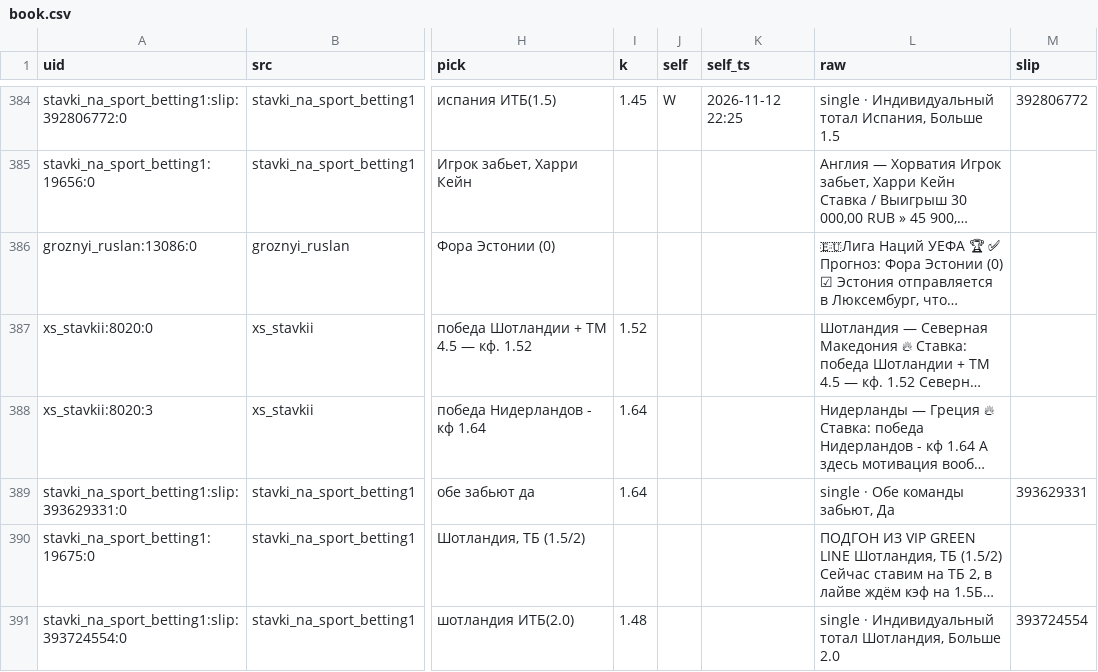
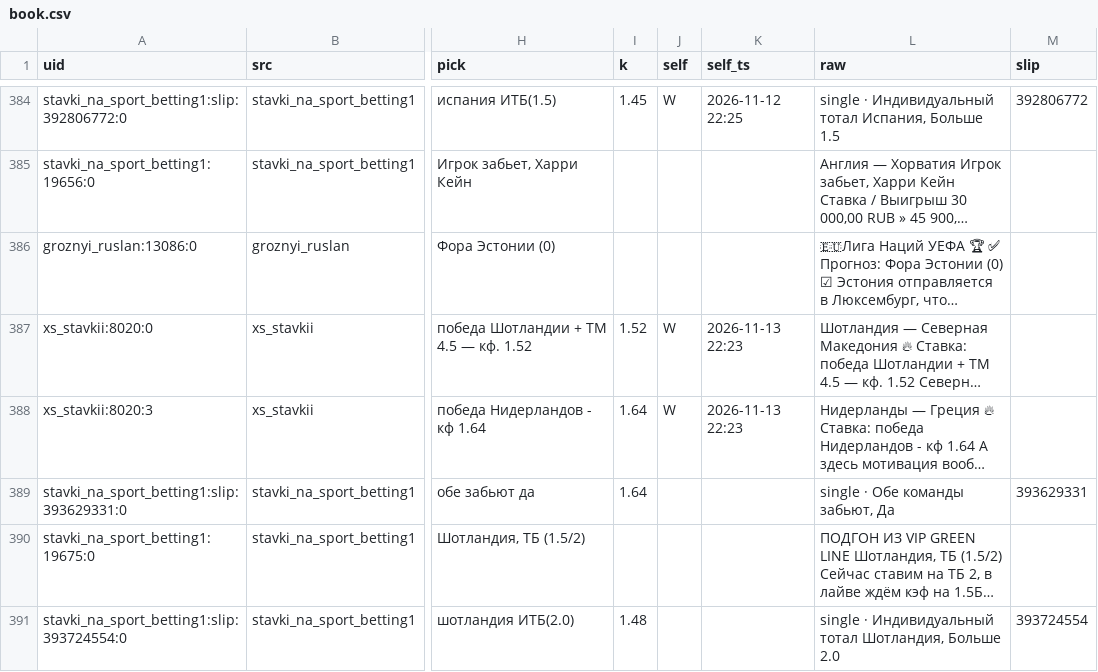
Before and after one commit to vassoffat-cell/tennisbot, a CSV file: football/data/tips/book.csv, drawn as a sheet; only a part is shown, gaps mark what is left out; long unchanged cells end in …; the diff names each change by its address in the sheet, - before the commit and + after, or states it on an @@ line.

```diff
--- a/football/data/tips/book.csv
+++ b/football/data/tips/book.csv
-J387:J388 (self): (empty)
+J387:J388 (self): W
-K387:K388 (self_ts): (empty)
+K387:K388 (self_ts): 2026-11-13 22:23
```
Also changed, not shown: football/data/tips/tips_all.csv, 3 other files.
